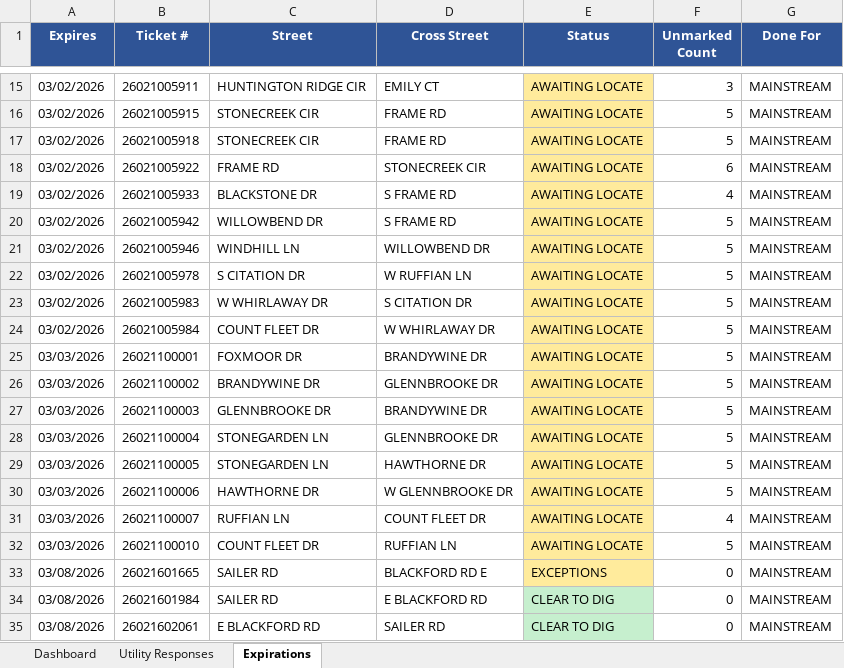
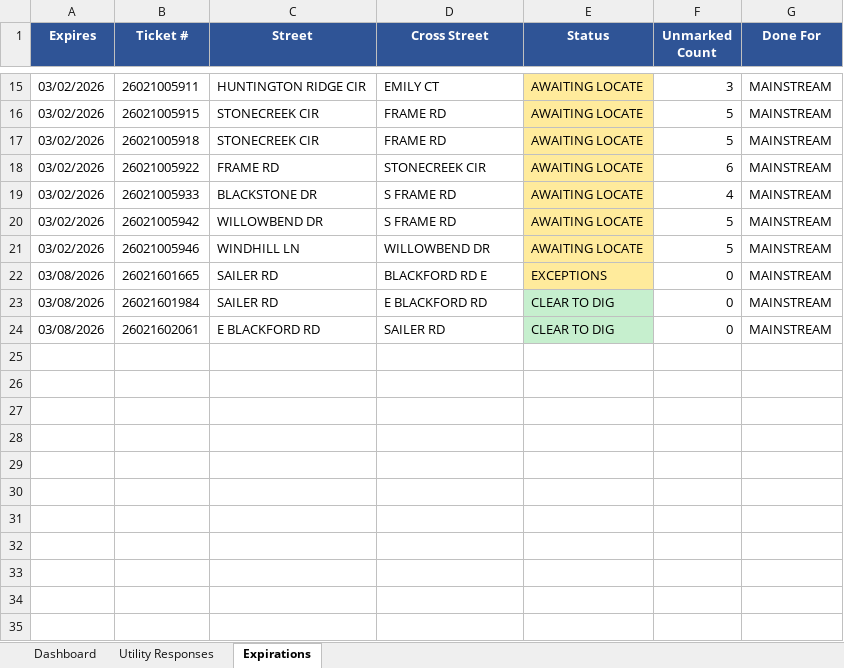
Before and after one commit to clidebigsbe-hub/811-dashboard, an Excel workbook: 811-Ticket-Report.xlsx, sheet Expirations, drawn as a sheet; only a part is shown, gaps mark what is left out; values as stored, in another font and other column widths than the file's, no borders; the diff names each change by its address in the sheet, - before the commit and + after, or states it on an @@ line.

```diff
--- a/811-Ticket-Report.xlsx (sheet Expirations)
+++ b/811-Ticket-Report.xlsx (sheet Expirations)
-row 22: 03/02/2026 | 26021005978 | S CITATION DR | W RUFFIAN LN | AWAITING LOCATE | 5 | MAINSTREAM
-row 23: 03/02/2026 | 26021005983 | W WHIRLAWAY DR | S CITATION DR | AWAITING LOCATE | 5 | MAINSTREAM
-row 24: 03/02/2026 | 26021005984 | COUNT FLEET DR | W WHIRLAWAY DR | AWAITING LOCATE | 5 | MAINSTREAM
-row 25: 03/03/2026 | 26021100001 | FOXMOOR DR | BRANDYWINE DR | AWAITING LOCATE | 5 | MAINSTREAM
-row 26: 03/03/2026 | 26021100002 | BRANDYWINE DR | GLENNBROOKE DR | AWAITING LOCATE | 5 | MAINSTREAM
-row 27: 03/03/2026 | 26021100003 | GLENNBROOKE DR | BRANDYWINE DR | AWAITING LOCATE | 5 | MAINSTREAM
-row 28: 03/03/2026 | 26021100004 | STONEGARDEN LN | GLENNBROOKE DR | AWAITING LOCATE | 5 | MAINSTREAM
-row 29: 03/03/2026 | 26021100005 | STONEGARDEN LN | HAWTHORNE DR | AWAITING LOCATE | 5 | MAINSTREAM
-row 30: 03/03/2026 | 26021100006 | HAWTHORNE DR | W GLENNBROOKE DR | AWAITING LOCATE | 5 | MAINSTREAM
-row 31: 03/03/2026 | 26021100007 | RUFFIAN LN | COUNT FLEET DR | AWAITING LOCATE | 4 | MAINSTREAM
-row 32: 03/03/2026 | 26021100010 | COUNT FLEET DR | RUFFIAN LN | AWAITING LOCATE | 5 | MAINSTREAM
```
Also changed, not shown: sheet Utility Responses, sheet Dashboard, 1 other file.
